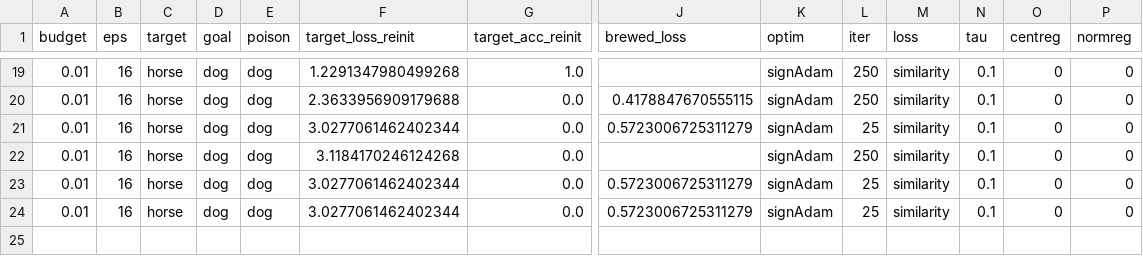
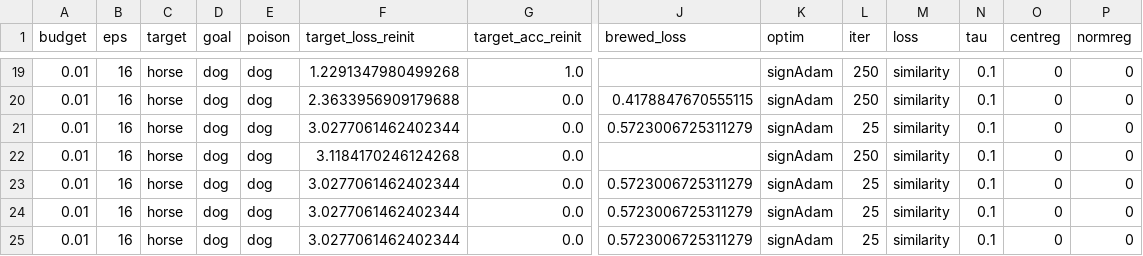
Before and after one commit to jbsmith314/ASPARaGUS, a CSV file: tables/table_Linear_single-class_from-scratch_.csv, drawn as a sheet; only a part is shown, gaps mark what is left out; rows hold the shown columns only; the diff names each change by its address in the sheet, - before the commit and + after, or states it on an @@ line.

```diff
--- a/tables/table_Linear_single-class_from-scratch_.csv
+++ b/tables/table_Linear_single-class_from-scratch_.csv
+row 25: 0.01 | 16 | horse | dog | dog | 3.0277061462402344 | 0.0 | 0.5723006725311279 | signAdam | 25 | similarity | 0.1 | 0 | 0
```
Also changed, not shown: 1 other file.
